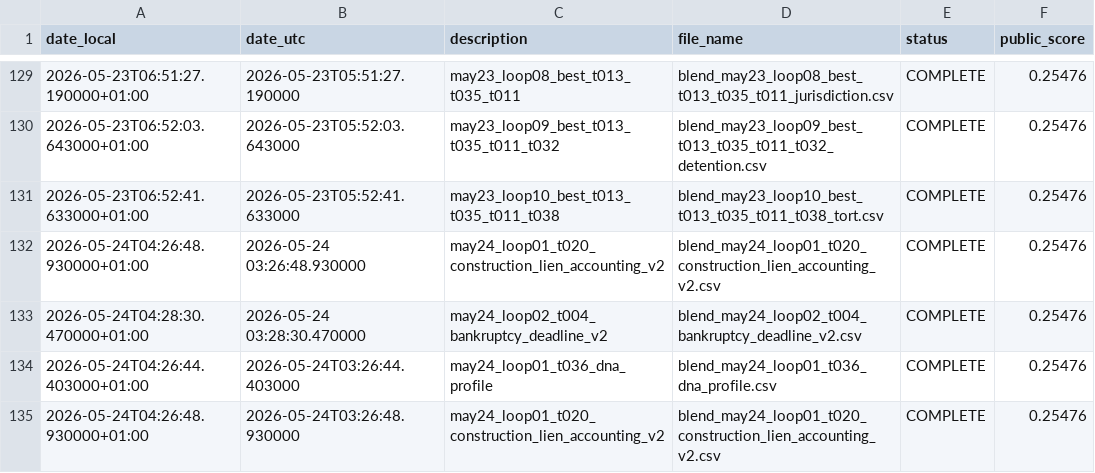
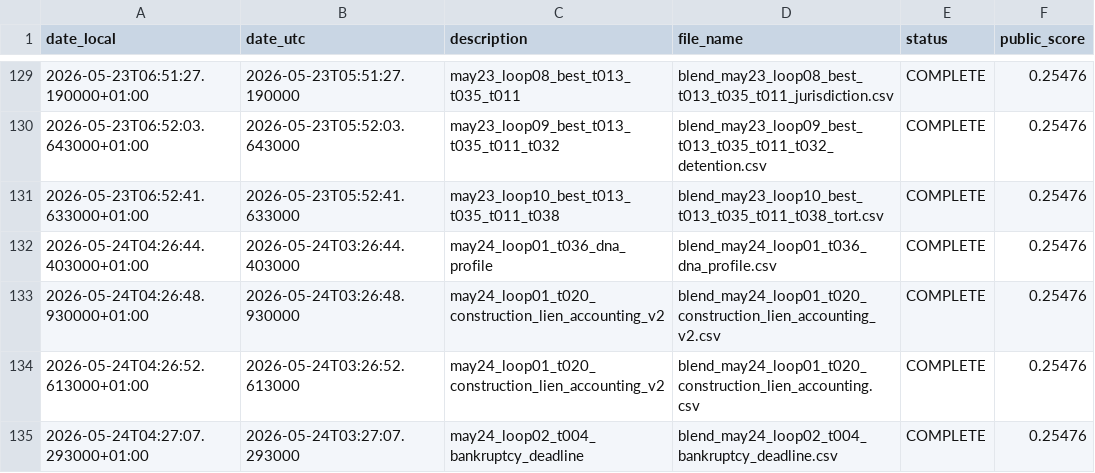
Before and after one commit to Beiciccc/swiss-legal-ir-experiments, a CSV file: experiments/submission_scores.csv, drawn as a sheet; only a part is shown, gaps mark what is left out; the shorter side is filled out with more unchanged rows; the diff names each change by its address in the sheet, - before the commit and + after, or states it on an @@ line.

Commit message:
Clean May 24 public score rows

```diff
--- a/experiments/submission_scores.csv
+++ b/experiments/submission_scores.csv
-row 132: 2026-05-24T04:26:48.930000+01:00 | 2026-05-24 03:26:48.930000 | may24_loop01_t020_construction_lien_accounting_v2 | blend_may24_loop01_t020_construction_lien_accounting_v2.csv | COMPLETE | 0.25476
-row 133: 2026-05-24T04:28:30.470000+01:00 | 2026-05-24 03:28:30.470000 | may24_loop02_t004_bankruptcy_deadline_v2 | blend_may24_loop02_t004_bankruptcy_deadline_v2.csv | COMPLETE | 0.25476
```
